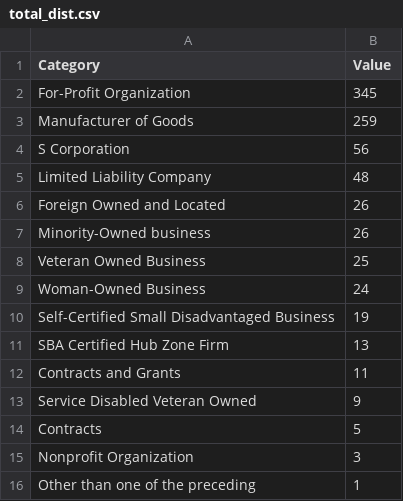
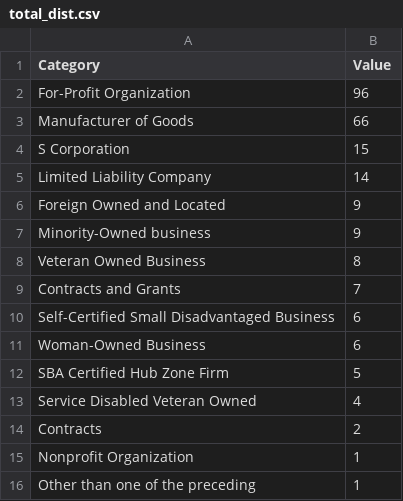
Before and after one commit to Zhibao-Li/ZhibaoLi.github.io, a CSV file: total_dist.csv, drawn as a sheet.

Commit message:
Add files via upload

```diff
--- a/total_dist.csv
+++ b/total_dist.csv
@@ -1,16 +1,16 @@
 "Category","Value"
-"For-Profit Organization",345
-"Manufacturer of Goods",259
-"S Corporation",56
-"Limited Liability Company",48
-"Foreign Owned and Located",26
-"Minority-Owned business",26
-"Veteran Owned Business",25
-"Woman-Owned Business",24
-"Self-Certified Small Disadvantaged Business",19
-"SBA Certified Hub Zone Firm",13
-"Contracts and Grants",11
-"Service Disabled Veteran Owned",9
-"Contracts",5
-"Nonprofit Organization",3
+"For-Profit Organization",96
+"Manufacturer of Goods",66
+"S Corporation",15
+"Limited Liability Company",14
+"Foreign Owned and Located",9
+"Minority-Owned business",9
+"Veteran Owned Business",8
+"Contracts and Grants",7
+"Self-Certified Small Disadvantaged Business",6
+"Woman-Owned Business",6
+"SBA Certified Hub Zone Firm",5
+"Service Disabled Veteran Owned",4
+"Contracts",2
+"Nonprofit Organization",1
 "Other than one of the preceding",1
```
